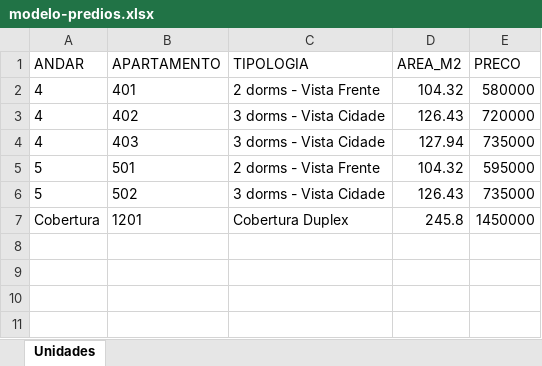
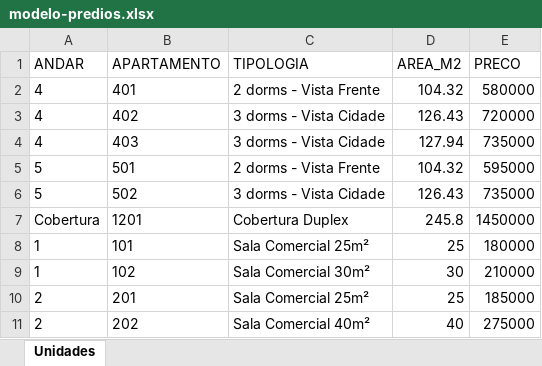
Before and after one commit to r2xcomercial/crm-r2x, an Excel workbook: public/modelo-predios.xlsx, sheet Unidades, drawn as a sheet; values as stored, in another font and other column widths than the file's, no borders; the diff names each change by its address in the sheet, - before the commit and + after, or states it on an @@ line.

```diff
--- a/public/modelo-predios.xlsx (sheet Unidades)
+++ b/public/modelo-predios.xlsx (sheet Unidades)
+row 8: 1 | 101 | Sala Comercial 25m² | 25 | 180000
+row 9: 1 | 102 | Sala Comercial 30m² | 30 | 210000
+row 10: 2 | 201 | Sala Comercial 25m² | 25 | 185000
+row 11: 2 | 202 | Sala Comercial 40m² | 40 | 275000
```
Also changed, not shown: 1 other file.
